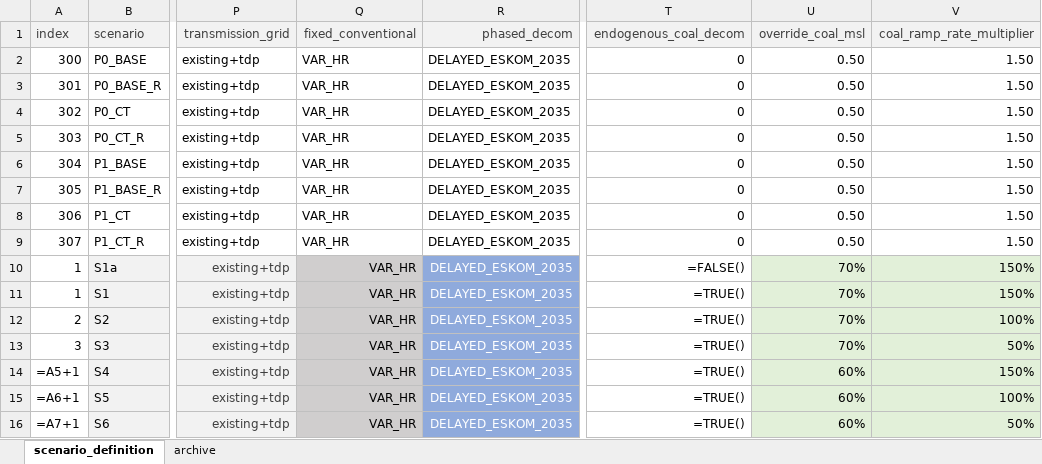
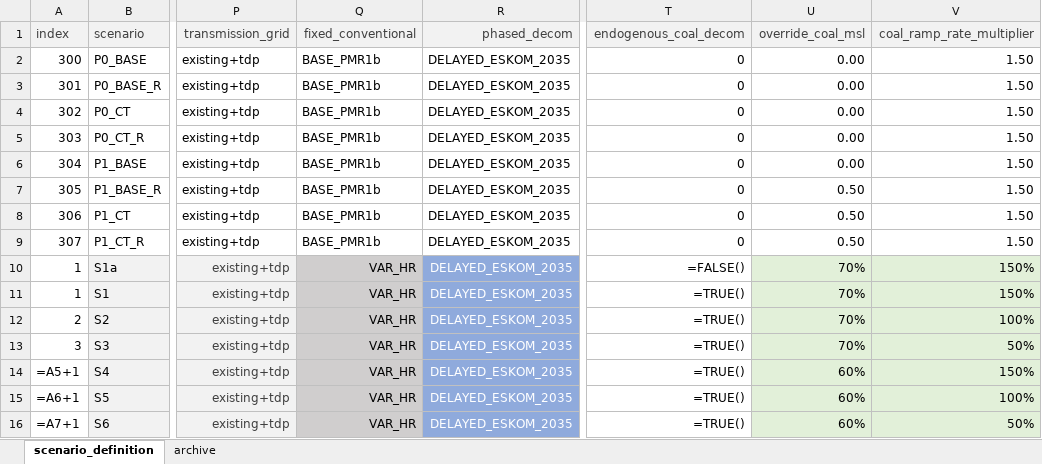
Before and after one commit to agma0/pypsa-rsa, an Excel workbook: scenarios/Coal_Flexibilisation/scenarios_to_run.xlsx, sheet scenario_definition, drawn as a sheet; only a part is shown, gaps mark what is left out; values as stored, in another font and other column widths than the file's, no borders; formulas without a stored value are shown as written; the diff names each change by its address in the sheet, - before the commit and + after, or states it on an @@ line.

```diff
--- a/scenarios/Coal_Flexibilisation/scenarios_to_run.xlsx (sheet scenario_definition)
+++ b/scenarios/Coal_Flexibilisation/scenarios_to_run.xlsx (sheet scenario_definition)
-Q2:Q9 (fixed_conventional): VAR_HR
+Q2:Q9 (fixed_conventional): BASE_PMR1b
-U2:U6 (override_coal_msl): 0.50
+U2:U6 (override_coal_msl): 0.00
```
Also changed, not shown: 7 other files.
